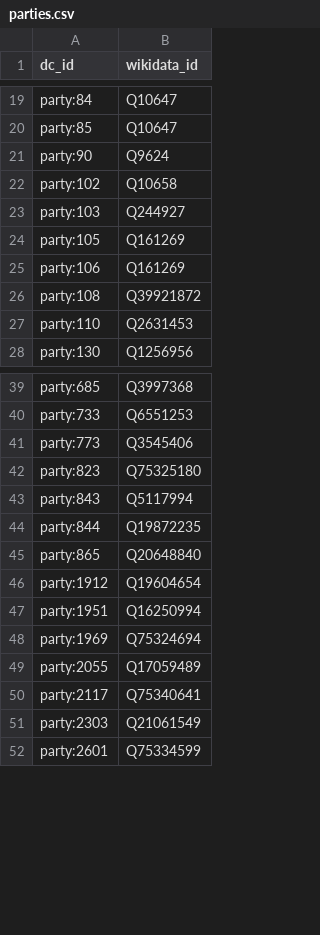
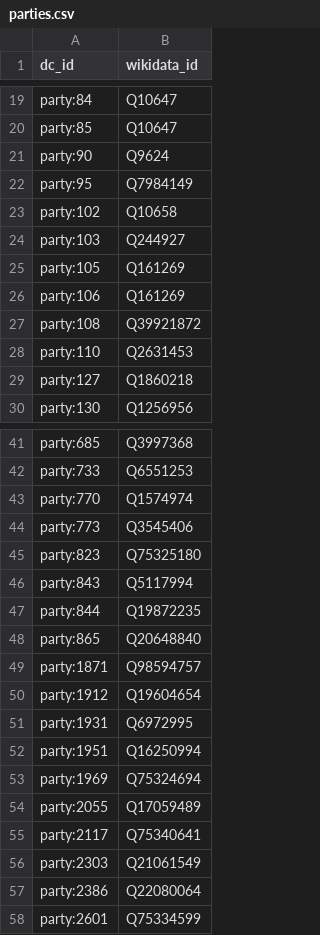
Before and after one commit to jacksonj04/cd-wikidata-proxy, a CSV file: maps/parties.csv, drawn as a sheet; only a part is shown, gaps mark what is left out; the diff covers the shown part only.

Commit message:
Update parties.csv

```diff
--- a/maps/parties.csv
+++ b/maps/parties.csv
@@ -21,2 +21,3 @@ party:85,Q10647
 party:90,Q9624
+party:95,Q7984149
 party:102,Q10658
@@ -27,2 +28,3 @@ party:108,Q39921872
 party:110,Q2631453
+party:127,Q1860218
 party:130,Q1256956
@@ -40,2 +42,3 @@ party:685,Q3997368
 party:733,Q6551253
+party:770,Q1574974
 party:773,Q3545406
@@ -45,3 +48,5 @@ party:844,Q19872235
 party:865,Q20648840
+party:1871,Q98594757
 party:1912,Q19604654
+party:1931,Q6972995
 party:1951,Q16250994
@@ -51,2 +56,3 @@ party:2117,Q75340641
 party:2303,Q21061549
+party:2386,Q22080064
 party:2601,Q75334599
```
Also changed, not shown: 1 added row elsewhere in this file.
